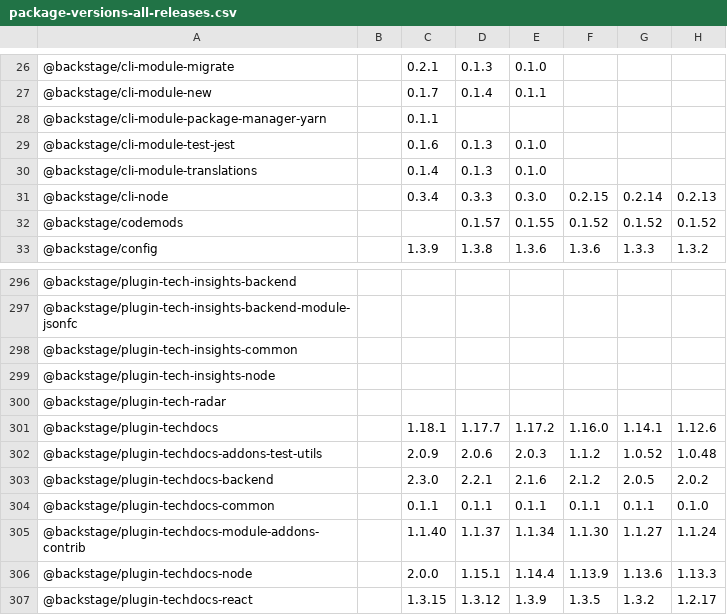
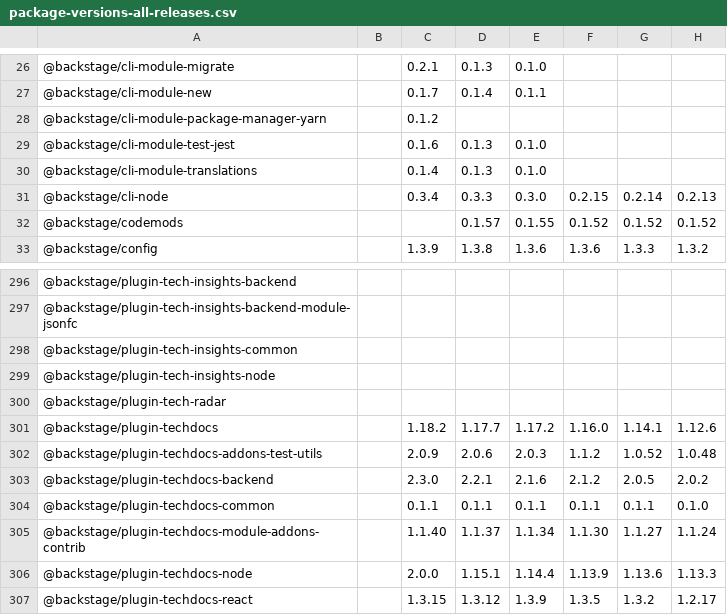
Before and after one commit to christoph-jerolimov/rhdh-changelogs, a CSV file: tables/package-versions-all-releases.csv, drawn as a sheet; only a part is shown, gaps mark what is left out; the diff names each change by its address in the sheet, - before the commit and + after, or states it on an @@ line.

```diff
--- a/tables/package-versions-all-releases.csv
+++ b/tables/package-versions-all-releases.csv
-C28: 0.1.1
+C28: 0.1.2
-C301: 1.18.1
+C301: 1.18.2
```
Also changed, not shown: tables/number-of-changed-packages.csv, tables/package-versions-last-3-releases.csv, 30 other files.
